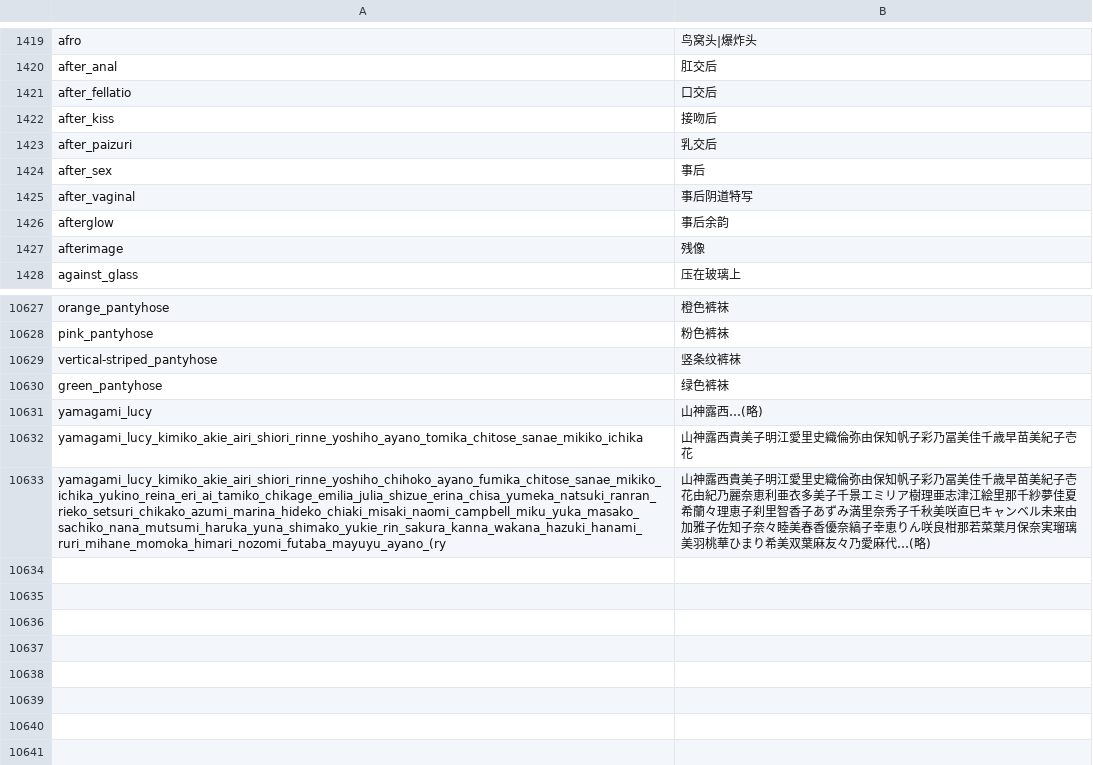
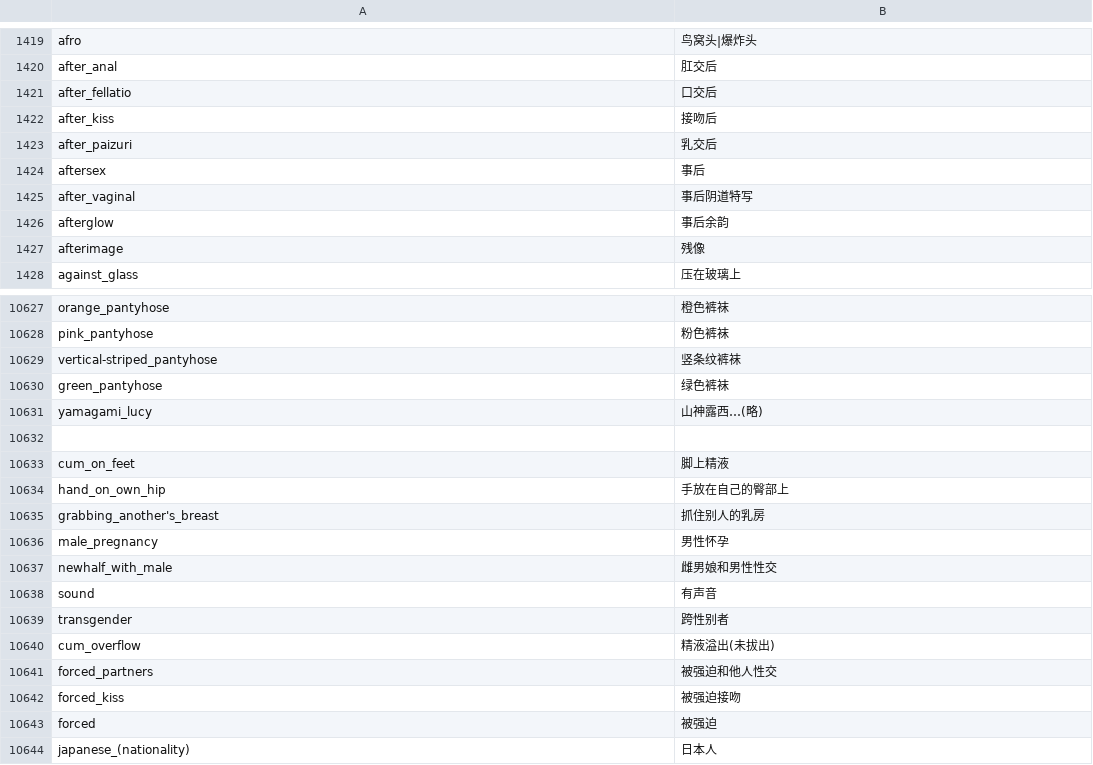
Before and after one commit to Yellow-Rush/zh_CN-Tags, a CSV file: gelbooru.csv, drawn as a sheet; only a part is shown, gaps mark what is left out.

Commit message:
Update gelbooru.csv

```diff
--- a/gelbooru.csv
+++ b/gelbooru.csv
@@ -1423,3 +1423,3 @@ after_kiss,接吻后
 after_paizuri,乳交后
-after_sex,事后
+aftersex,事后
 after_vaginal,事后阴道特写
@@ -10631,3 +10631,14 @@ green_pantyhose,绿色裤袜
 yamagami_lucy,山神露西…(略)
-yamagami_lucy_kimiko_akie_airi_shiori_rinne_yoshiho_ayano_tomika_chitose_sanae_mikiko_ichika,山神露西貴美子明江愛里史織倫弥由保知帆子彩乃冨美佳千歳早苗美紀子壱花
-yamagami_lucy_kimiko_akie_airi_shiori_rinne_yoshiho_chihoko_ayano_fumika_chitose_sanae_mikiko_ichika_yukino_reina_eri_ai_tamiko_chikage_emilia_julia_shizue_erina_chisa_yumeka_natsuki_ranran_rieko_setsuri_chikako_azumi_marina_hideko_chiaki_misaki_naomi_campbell_miku_yuka_masako_sachiko_nana_mutsumi_haruka_yuna_shimako_yukie_rin_sakura_kanna_wakana_hazuki_hanami_ruri_mihane_momoka_himari_nozomi_futaba_mayuyu_ayano_(ry,山神露西貴美子明江愛里史織倫弥由保知帆子彩乃冨美佳千歳早苗美紀子壱花由紀乃麗奈恵利亜衣多美子千景エミリア樹理亜志津江絵里那千紗夢佳夏希蘭々理恵子刹里智香子あずみ満里奈秀子千秋美咲直巳キャンベル未来由加雅子佐知子奈々睦美春香優奈縞子幸恵りん咲良柑那若菜葉月保奈実瑠璃美羽桃華ひまり希美双葉麻友々乃愛麻代…(略)
+
+cum_on_feet,脚上精液
+hand_on_own_hip,手放在自己的臀部上
+grabbing_another's_breast,抓住别人的乳房
+male_pregnancy,男性怀孕
+newhalf_with_male,雌男娘和男性性交
+sound,有声音
+transgender,跨性别者
+cum_overflow,精液溢出(未拔出)
+forced_partners,被强迫和他人性交
+forced_kiss,被强迫接吻
+forced,被强迫
+japanese_(nationality),日本人
```
